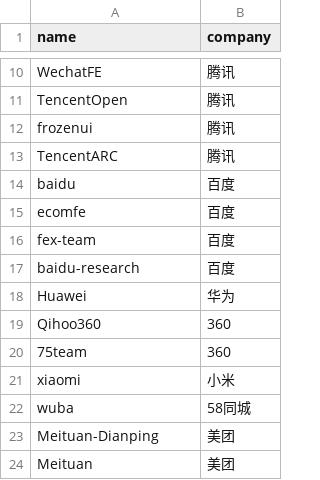
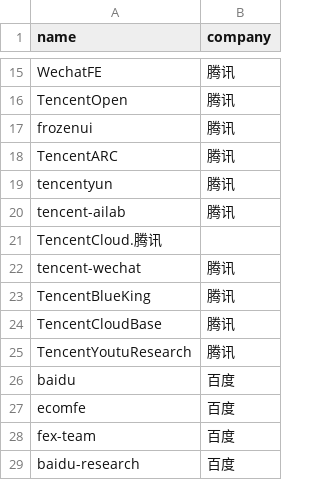
Before and after one commit to LeslieLeung/opensource-lighthouse, a CSV file: data/teams.csv, drawn as a sheet; only a part is shown, gaps mark what is left out; the shorter side is filled out with more unchanged rows; the diff covers the shown part only; the diff names each change by its address in the sheet, - before the commit and + after, or states it on an @@ line.

Commit message:
feat: add more teams

```diff
--- a/data/teams.csv
+++ b/data/teams.csv
+row 19: tencentyun | 腾讯
+row 20: tencent-ailab | 腾讯
+row 21: TencentCloud.腾讯
+row 22: tencent-wechat | 腾讯
+row 23: TencentBlueKing | 腾讯
+row 24: TencentCloudBase | 腾讯
+row 25: TencentYoutuResearch | 腾讯
```
Also changed, not shown: 11 added rows elsewhere in this file.
